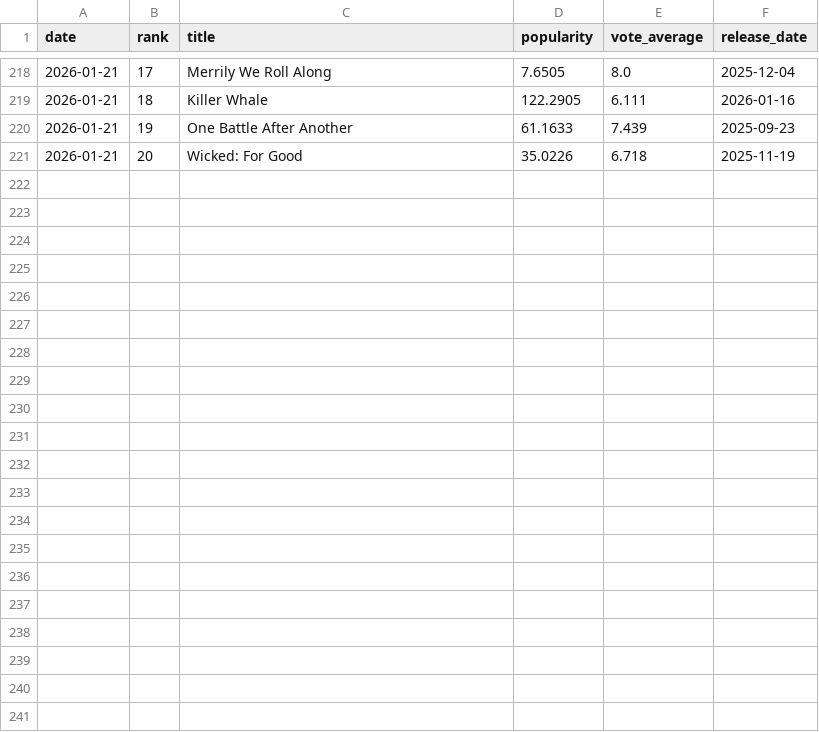
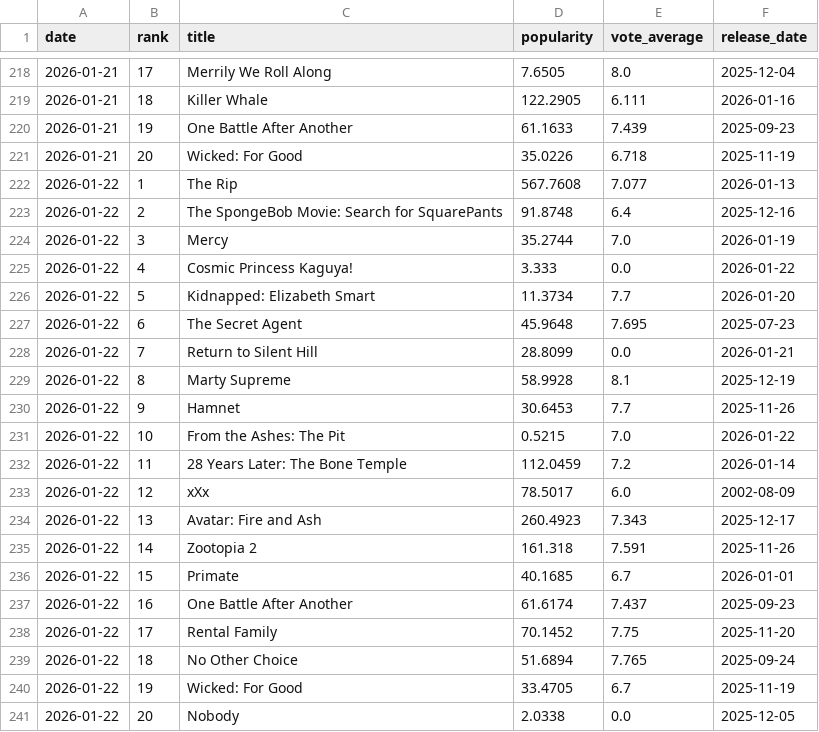
Before and after one commit to iancdunn/AWS-TMDB-Data-Lake, a CSV file: daily_movie_trends.csv, drawn as a sheet; only a part is shown, gaps mark what is left out.

```diff
--- a/daily_movie_trends.csv
+++ b/daily_movie_trends.csv
@@ -221 +221,21 @@ date,rank,title,popularity,vote_average,release_date
 2026-01-21,20,Wicked: For Good,35.0226,6.718,2025-11-19
+2026-01-22,1,The Rip,567.7608,7.077,2026-01-13
+2026-01-22,2,The SpongeBob Movie: Search for SquarePants,91.8748,6.4,2025-12-16
+2026-01-22,3,Mercy,35.2744,7.0,2026-01-19
+2026-01-22,4,Cosmic Princess Kaguya!,3.333,0.0,2026-01-22
+2026-01-22,5,Kidnapped: Elizabeth Smart,11.3734,7.7,2026-01-20
+2026-01-22,6,The Secret Agent,45.9648,7.695,2025-07-23
+2026-01-22,7,Return to Silent Hill,28.8099,0.0,2026-01-21
+2026-01-22,8,Marty Supreme,58.9928,8.1,2025-12-19
+2026-01-22,9,Hamnet,30.6453,7.7,2025-11-26
+2026-01-22,10,From the Ashes: The Pit,0.5215,7.0,2026-01-22
+2026-01-22,11,28 Years Later: The Bone Temple,112.0459,7.2,2026-01-14
+2026-01-22,12,xXx,78.5017,6.0,2002-08-09
+2026-01-22,13,Avatar: Fire and Ash,260.4923,7.343,2025-12-17
+2026-01-22,14,Zootopia 2,161.318,7.591,2025-11-26
+2026-01-22,15,Primate,40.1685,6.7,2026-01-01
+2026-01-22,16,One Battle After Another,61.6174,7.437,2025-09-23
+2026-01-22,17,Rental Family,70.1452,7.75,2025-11-20
+2026-01-22,18,No Other Choice,51.6894,7.765,2025-09-24
+2026-01-22,19,Wicked: For Good,33.4705,6.7,2025-11-19
+2026-01-22,20,Nobody,2.0338,0.0,2025-12-05
```
Also changed, not shown: 1 other file.
